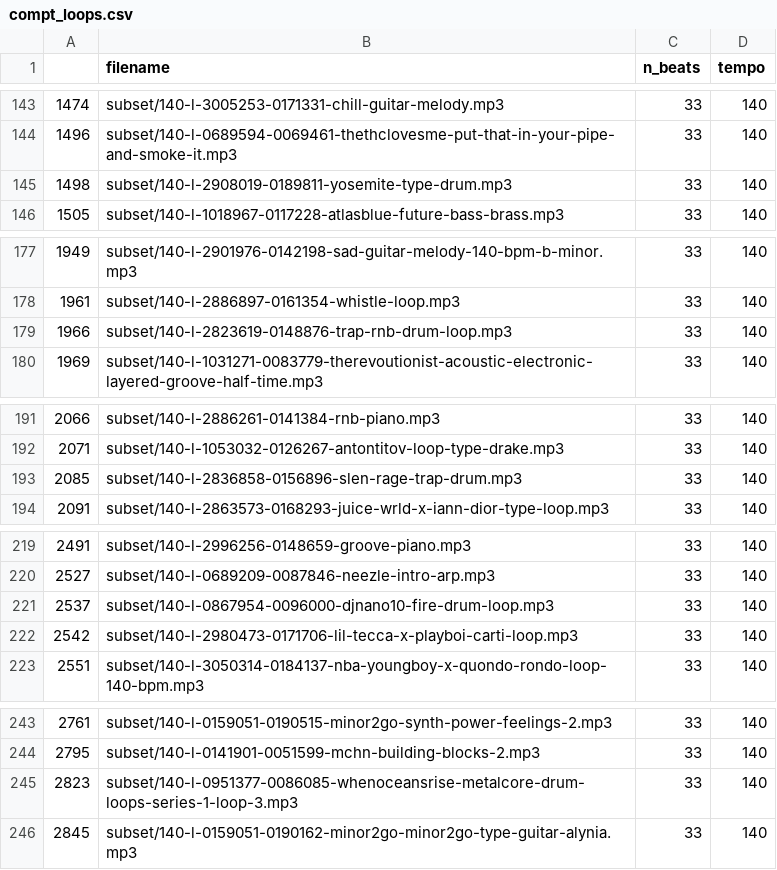
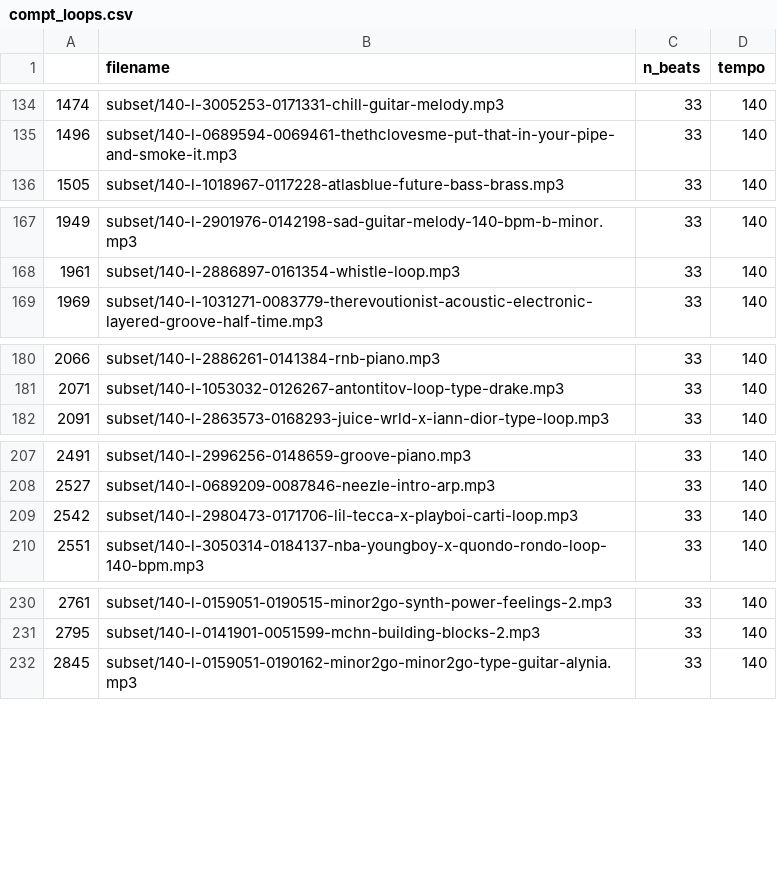
Before and after one commit to migperfer/MIR-UPF, a CSV file: compt_loops.csv, drawn as a sheet; only a part is shown, gaps mark what is left out; the diff covers the shown part only; the diff names each change by its address in the sheet, - before the commit and + after, or states it on an @@ line.

Commit message:
Updated possible loops

```diff
--- a/compt_loops.csv
+++ b/compt_loops.csv
-row 145: 1498 | subset/140-l-2908019-0189811-yosemite-type-drum.mp3 | 33 | 140
-row 179: 1966 | subset/140-l-2823619-0148876-trap-rnb-drum-loop.mp3 | 33 | 140
-row 193: 2085 | subset/140-l-2836858-0156896-slen-rage-trap-drum.mp3 | 33 | 140
-row 221: 2537 | subset/140-l-0867954-0096000-djnano10-fire-drum-loop.mp3 | 33 | 140
-row 245: 2823 | subset/140-l-0951377-0086085-whenoceansrise-metalcore-drum-loops-series-1-loop-3.mp3 | 33 | 140
```
Also changed, not shown: 25 removed rows elsewhere in this file.
